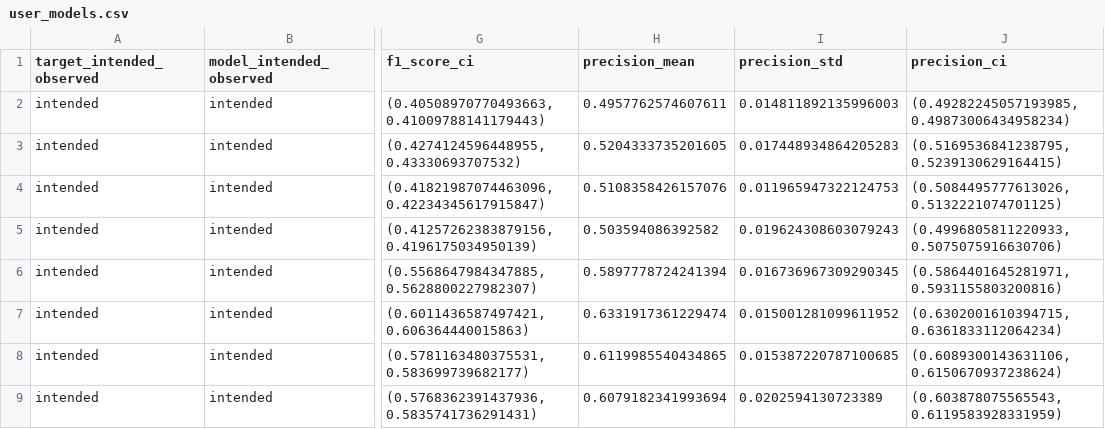
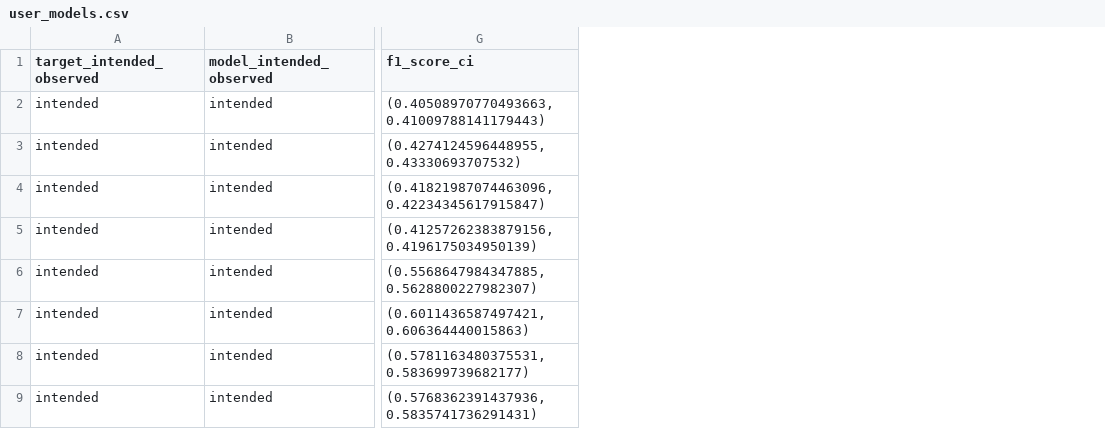
Before and after one commit to kingsleykuan/speech-recognition-bias, a CSV file: bias_results/user/user_models.csv, drawn as a sheet; only a part is shown, gaps mark what is left out; the diff names each change by its address in the sheet, - before the commit and + after, or states it on an @@ line.

Commit message:
Remove precision from evaluation

```diff
--- a/bias_results/user/user_models.csv
+++ b/bias_results/user/user_models.csv
-column H (precision_mean), rows 2-9: 0.4957762574607611 | 0.5204333735201605 | 0.5108358426157076 | 0.503594086392582 | 0.5897778724241394 | 0.6331917361229474 | 0.6119985540434865 | 0.6079182341993694
-column I (precision_std), rows 2-9: 0.014811892135996003 | 0.017448934864205283 | 0.011965947322124753 | 0.019624308603079243 | 0.016736967309290345 | 0.015001281099611952 | 0.015387220787100685 | 0.0202594130723389
-column J (precision_ci), rows 2-9: (0.49282245057193985, 0.49873006434958234) | (0.5169536841238795, 0.5239130629164415) | (0.5084495777613026, 0.5132221074701125) | (0.4996805811220933, 0.5075075916630706) | (0.5864401645281971, 0.5931155803200816) | (0.6302001610394715, 0.6361833112064234) | (0.6089300143631106, 0.6150670937238624) | (0.603878075565543, 0.6119583928331959)
```
Also changed, not shown: bias_results/commercial/commercial_models.csv, 4 other files.
